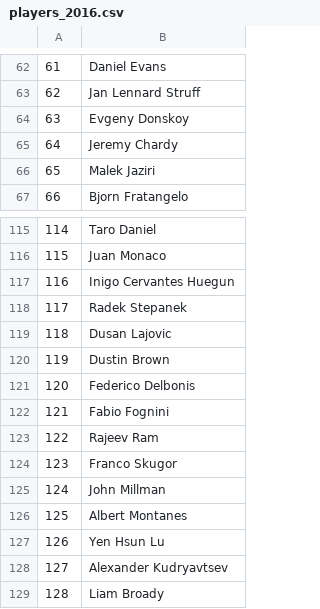
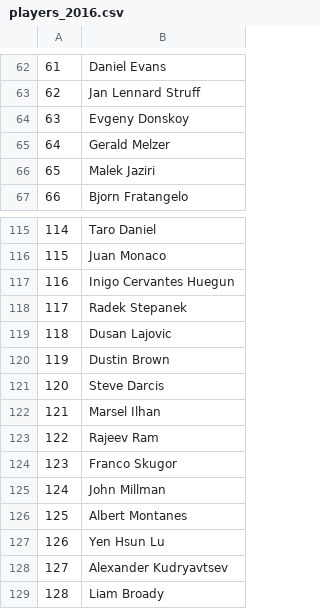
Before and after one commit to ant-louis/french-open-2019-winner-prediction, a CSV file: _Data/Predictions/players_2016.csv, drawn as a sheet; only a part is shown, gaps mark what is left out.

Commit message:
Correct 2016 draw

```diff
--- a/_Data/Predictions/players_2016.csv
+++ b/_Data/Predictions/players_2016.csv
@@ -64,3 +64,3 @@
 63,Evgeny Donskoy
-64,Jeremy Chardy
+64,Gerald Melzer
 65,Malek Jaziri
@@ -120,4 +120,4 @@
 119,Dustin Brown
-120,Federico Delbonis
-121,Fabio Fognini
+120,Steve Darcis
+121,Marsel Ilhan
 122,Rajeev Ram
```
